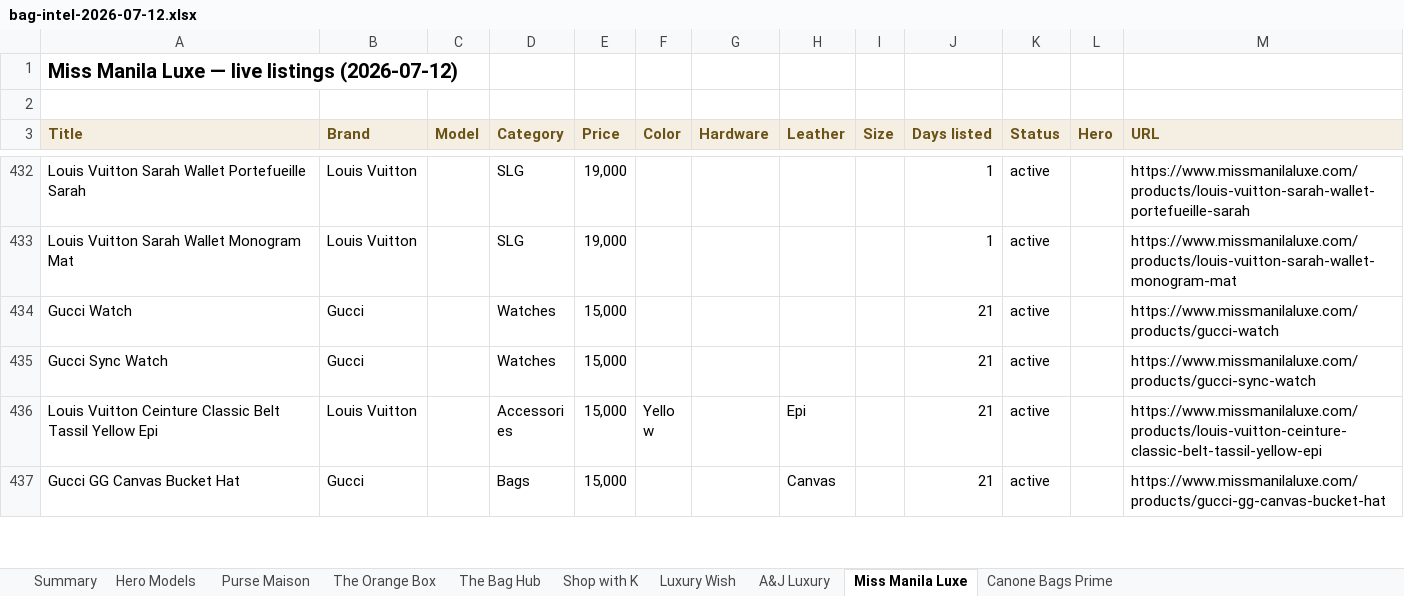
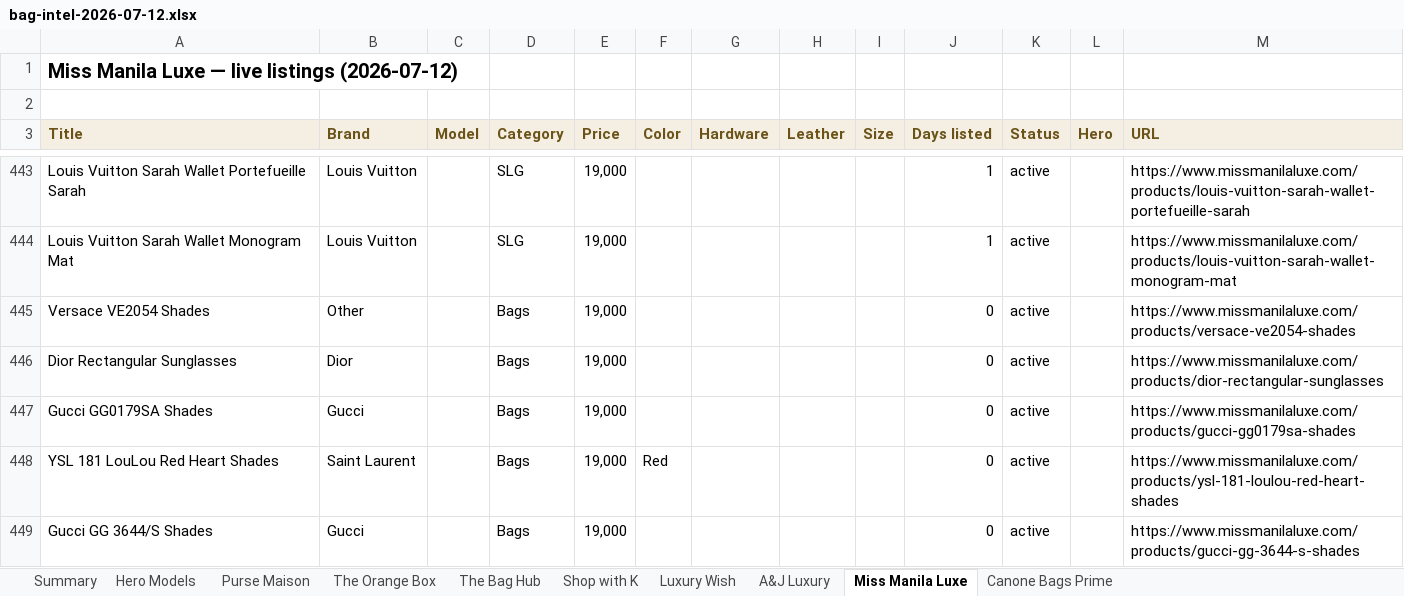
Before and after one commit to rbbincal-cpu/bag-intel, an Excel workbook: exports/bag-intel-2026-07-12.xlsx, sheet Miss Manila Luxe, drawn as a sheet; only a part is shown, gaps mark what is left out; the shorter side is filled out with more unchanged rows; values as stored, in another font and other column widths than the file's, no borders; the diff covers the shown part only; the diff names each change by its address in the sheet, - before the commit and + after, or states it on an @@ line.

```diff
--- a/exports/bag-intel-2026-07-12.xlsx (sheet Miss Manila Luxe)
+++ b/exports/bag-intel-2026-07-12.xlsx (sheet Miss Manila Luxe)
+row 445: Versace VE2054 Shades | Other |  | Bags | 19,000 |  |  |  |  | 0 | active |  | https://www.missmanilaluxe.com/products/versace-ve2054-shades
+row 446: Dior Rectangular Sunglasses | Dior |  | Bags | 19,000 |  |  |  |  | 0 | active |  | https://www.missmanilaluxe.com/products/dior-rectangular-sunglasses
+row 447: Gucci GG0179SA Shades | Gucci |  | Bags | 19,000 |  |  |  |  | 0 | active |  | https://www.missmanilaluxe.com/products/gucci-gg0179sa-shades
+row 448: YSL 181 LouLou Red Heart Shades | Saint Laurent |  | Bags | 19,000 | Red |  |  |  | 0 | active |  | https://www.missmanilaluxe.com/products/ysl-181-loulou-red-heart-shades
+row 449: Gucci GG 3644/S Shades | Gucci |  | Bags | 19,000 |  |  |  |  | 0 | active |  | https://www.missmanilaluxe.com/products/gucci-gg-3644-s-shades
```
Also changed, not shown: 15 added rows elsewhere in this sheet, sheet Purse Maison, sheet Summary, 2 other files.
